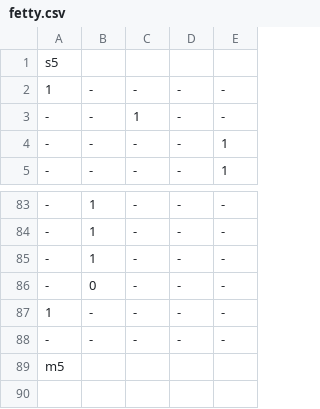
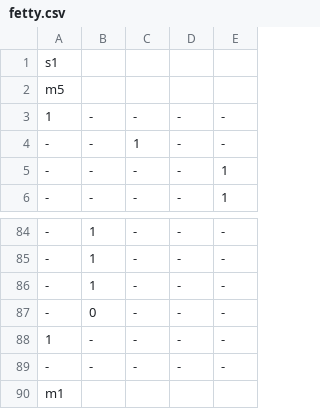
Before and after one commit to mjlancaster/Piano, a CSV file: fetty.csv, drawn as a sheet; only a part is shown, gaps mark what is left out; addresses are those after the commit; the diff names each change by its address in the sheet, - before the commit and + after, or states it on an @@ line.

Commit message:
pushing faster code

```diff
--- a/fetty.csv
+++ b/fetty.csv
-A1: s5
+A1: s1
+row 2: m5
-A90: m5
+A90: m1
```
